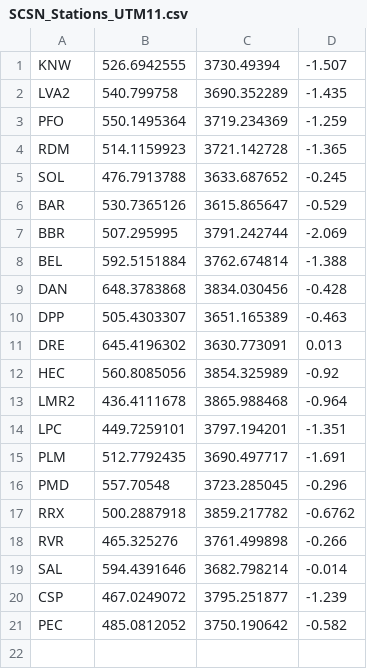
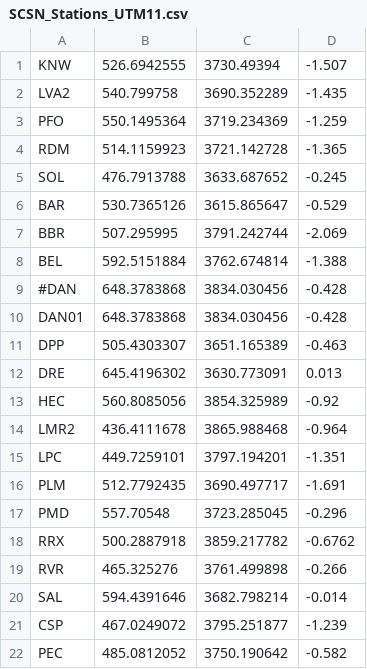
Before and after one commit to AndrewReynen/Lazylyst, a CSV file: StationFiles/SCSN_Stations_UTM11.csv, drawn as a sheet.

```diff
--- a/StationFiles/SCSN_Stations_UTM11.csv
+++ b/StationFiles/SCSN_Stations_UTM11.csv
@@ -8,3 +8,4 @@ BBR,507.295995,3791.242744,-2.069
 BEL,592.5151884,3762.674814,-1.388
-DAN,648.3783868,3834.030456,-0.428
+#DAN,648.3783868,3834.030456,-0.428
+DAN01,648.3783868,3834.030456,-0.428
 DPP,505.4303307,3651.165389,-0.463
```
Also changed, not shown: 23 other files.
